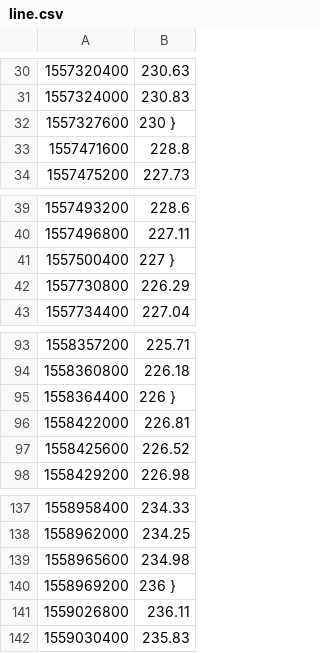
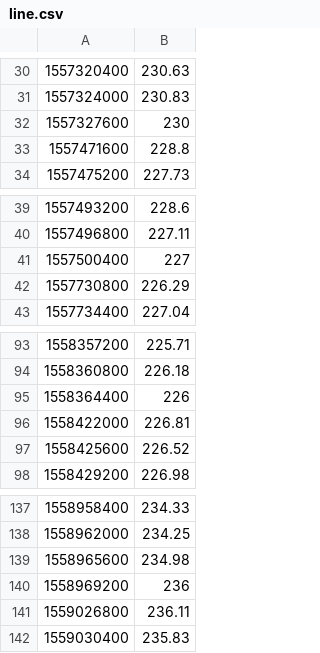
Before and after one commit to tiger2014/fetchTest, a CSV file: line.csv, drawn as a sheet; only a part is shown, gaps mark what is left out.

Commit message:
Update line.csv

```diff
--- a/line.csv
+++ b/line.csv
@@ -31,3 +31,3 @@
 1557324000, 230.83
-1557327600, 230 },
+1557327600, 230
 1557471600, 228.8
@@ -40,3 +40,3 @@
 1557496800, 227.11
-1557500400, 227 },
+1557500400, 227
 1557730800, 226.29
@@ -94,3 +94,3 @@
 1558360800, 226.18
-1558364400, 226 },
+1558364400, 226
 1558422000, 226.81
@@ -139,3 +139,3 @@
 1558965600, 234.98
-1558969200, 236 },
+1558969200, 236
 1559026800, 236.11
```
